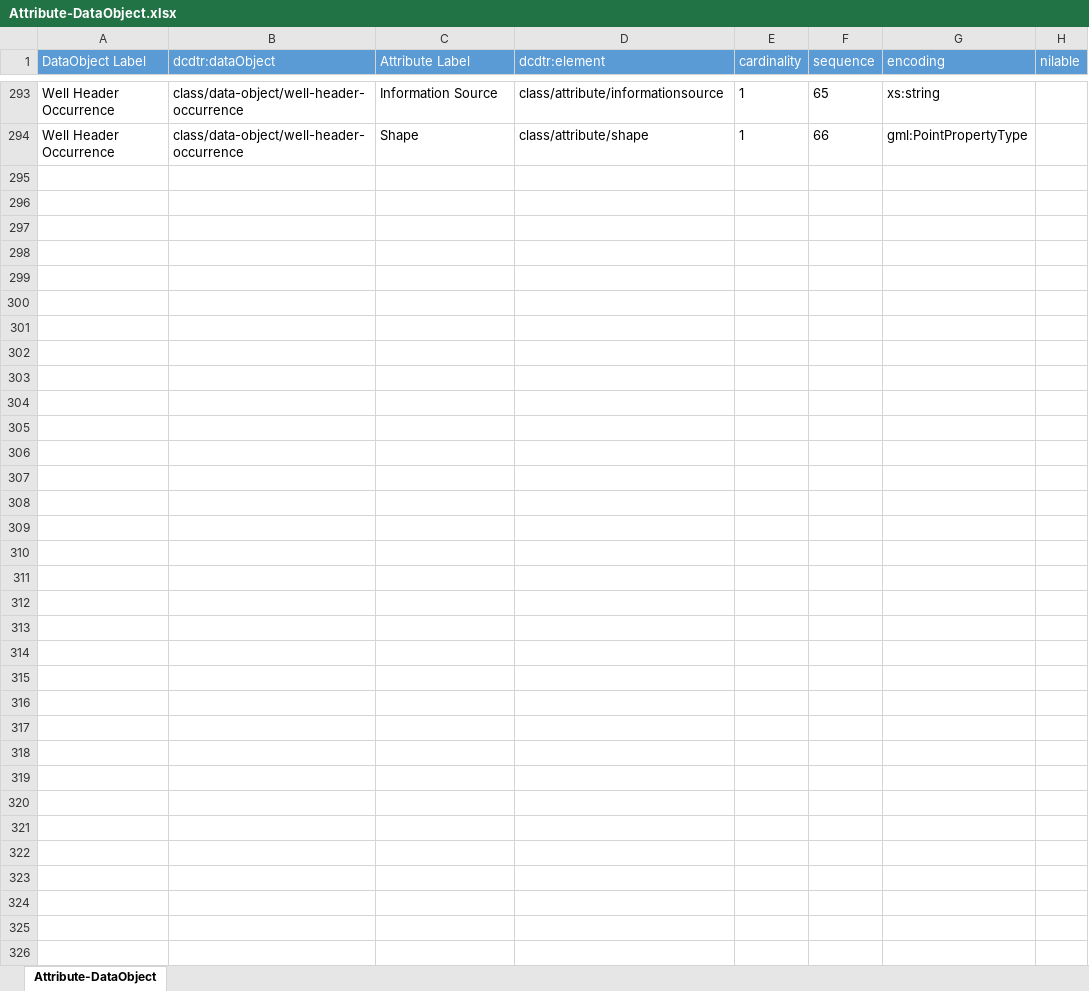
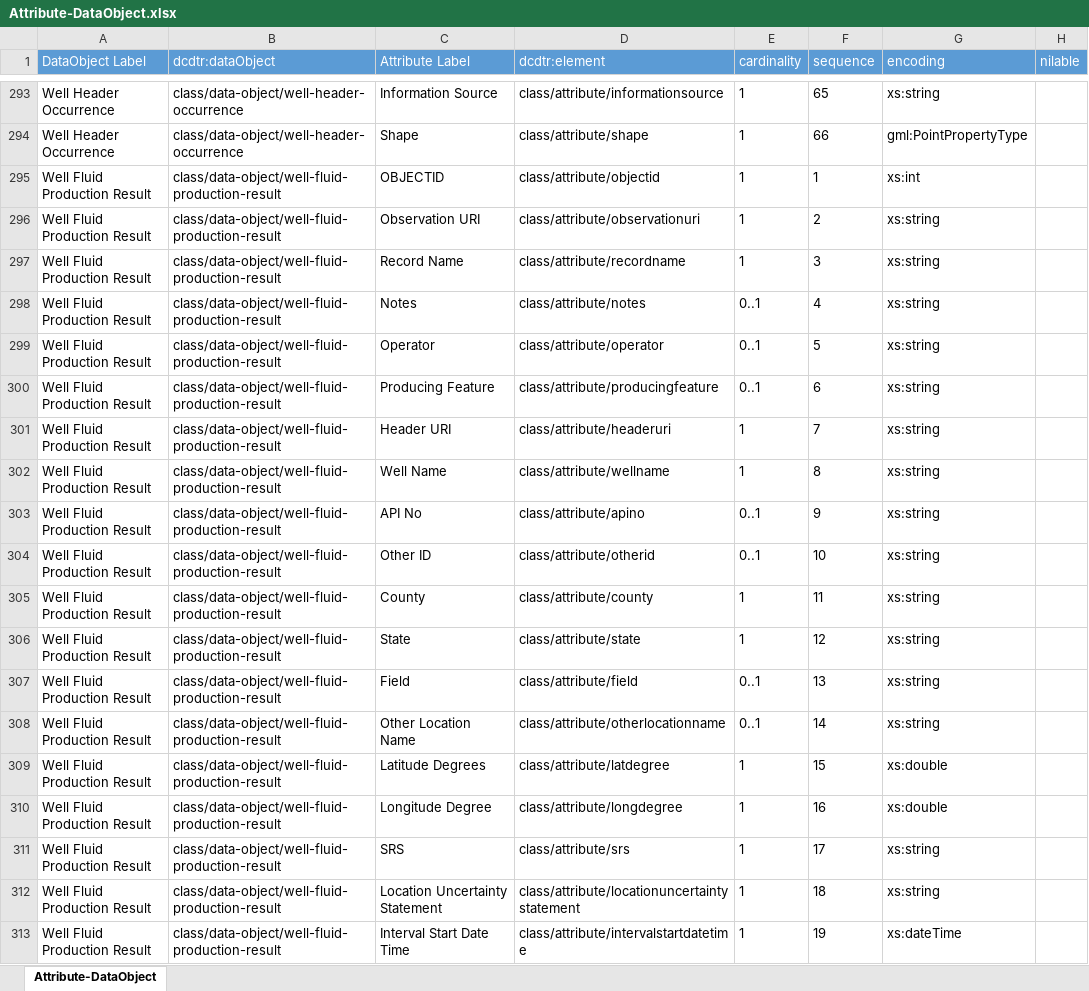
Before and after one commit to usgin/digital-crust-LDR, an Excel workbook: Links/Attribute-DataObject/Attribute-DataObject.xlsx, sheet Attribute-DataObject, drawn as a sheet; only a part is shown, gaps mark what is left out; values as stored, in another font and other column widths than the file's, no borders; the diff covers the shown part only; the diff names each change by its address in the sheet, - before the commit and + after, or states it on an @@ line.

Commit message:
added Well Fluid Production content model
added Well Fluid Production content model

```diff
--- a/Links/Attribute-DataObject/Attribute-DataObject.xlsx (sheet Attribute-DataObject)
+++ b/Links/Attribute-DataObject/Attribute-DataObject.xlsx (sheet Attribute-DataObject)
+row 295: Well Fluid Production Result | class/data-object/well-fluid-production-result | OBJECTID | class/attribute/objectid | 1 | 1 | xs:int
+row 296: Well Fluid Production Result | class/data-object/well-fluid-production-result | Observation URI | class/attribute/observationuri | 1 | 2 | xs:string
+row 297: Well Fluid Production Result | class/data-object/well-fluid-production-result | Record Name | class/attribute/recordname | 1 | 3 | xs:string
+row 298: Well Fluid Production Result | class/data-object/well-fluid-production-result | Notes | class/attribute/notes | 0..1 | 4 | xs:string
+row 299: Well Fluid Production Result | class/data-object/well-fluid-production-result | Operator | class/attribute/operator | 0..1 | 5 | xs:string
+row 300: Well Fluid Production Result | class/data-object/well-fluid-production-result | Producing Feature | class/attribute/producingfeature | 0..1 | 6 | xs:string
+row 301: Well Fluid Production Result | class/data-object/well-fluid-production-result | Header URI | class/attribute/headeruri | 1 | 7 | xs:string
+row 302: Well Fluid Production Result | class/data-object/well-fluid-production-result | Well Name | class/attribute/wellname | 1 | 8 | xs:string
+row 303: Well Fluid Production Result | class/data-object/well-fluid-production-result | API No | class/attribute/apino | 0..1 | 9 | xs:string
+row 304: Well Fluid Production Result | class/data-object/well-fluid-production-result | Other ID | class/attribute/otherid | 0..1 | 10 | xs:string
+row 305: Well Fluid Production Result | class/data-object/well-fluid-production-result | County | class/attribute/county | 1 | 11 | xs:string
+row 306: Well Fluid Production Result | class/data-object/well-fluid-production-result | State | class/attribute/state | 1 | 12 | xs:string
+row 307: Well Fluid Production Result | class/data-object/well-fluid-production-result | Field | class/attribute/field | 0..1 | 13 | xs:string
+row 308: Well Fluid Production Result | class/data-object/well-fluid-production-result | Other Location Name | class/attribute/otherlocationname | 0..1 | 14 | xs:string
+row 309: Well Fluid Production Result | class/data-object/well-fluid-production-result | Latitude Degrees | class/attribute/latdegree | 1 | 15 | xs:double
+row 310: Well Fluid Production Result | class/data-object/well-fluid-production-result | Longitude Degree | class/attribute/longdegree | 1 | 16 | xs:double
+row 311: Well Fluid Production Result | class/data-object/well-fluid-production-result | SRS | class/attribute/srs | 1 | 17 | xs:string
+row 312: Well Fluid Production Result | class/data-object/well-fluid-production-result | Location Uncertainty Statement | class/attribute/locationuncertaintystatement | 1 | 18 | xs:string
+row 313: Well Fluid Production Result | class/data-object/well-fluid-production-result | Interval Start Date Time | class/attribute/intervalstartdatetime | 1 | 19 | xs:dateTime
```
Also changed, not shown: 16 added rows elsewhere in this sheet, Links/ObjectClass-Property/ObjectClass-Property.xlsx, 4 other files.
